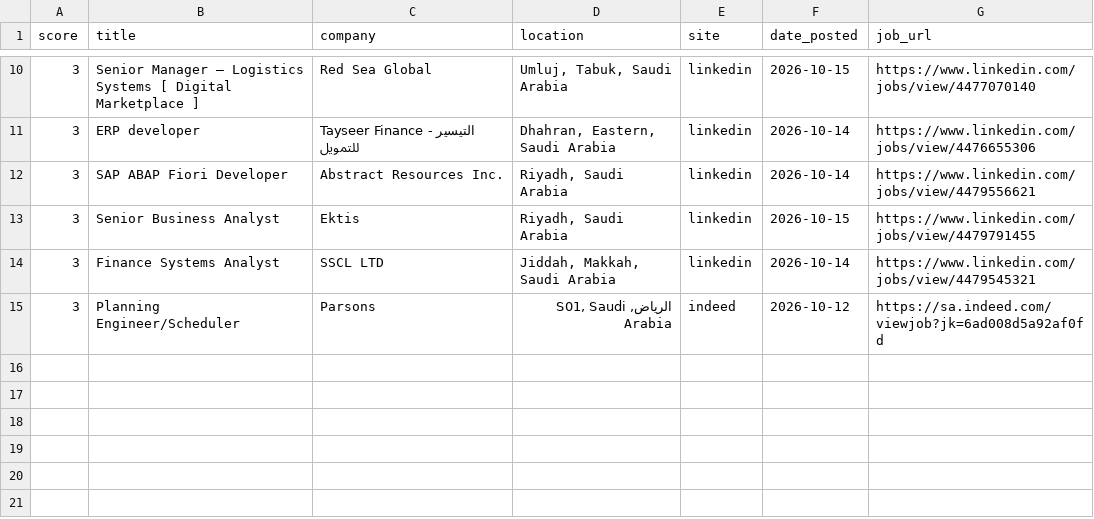
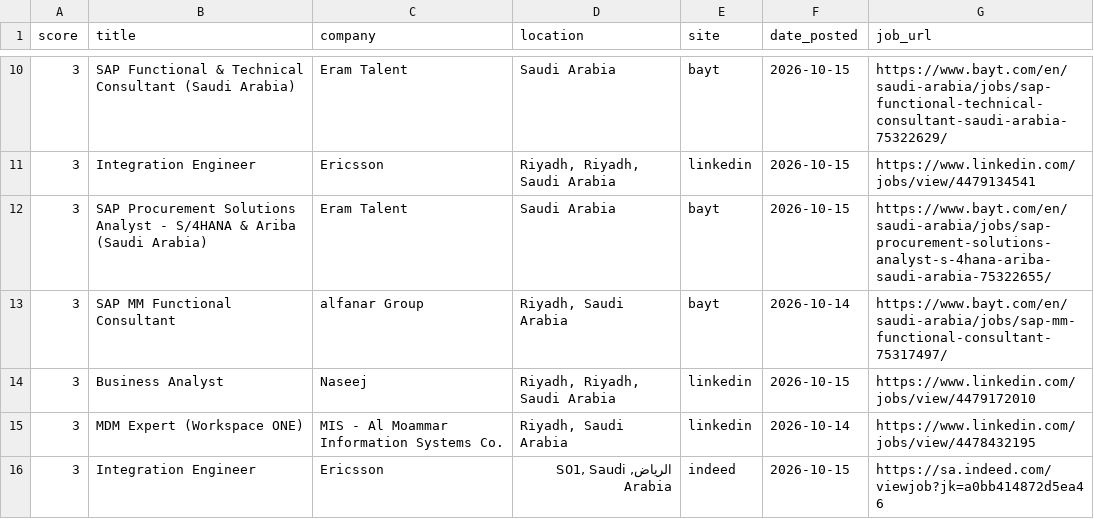
Before and after one commit to anasadil33/jobtracker, a CSV file: jobs_latest.csv, drawn as a sheet; only a part is shown, gaps mark what is left out; the diff covers the shown part only.

```diff
--- a/jobs_latest.csv
+++ b/jobs_latest.csv
@@ -10,6 +10,7 @@ score,title,company,location,site,date_posted,job_url
-3,Senior Manager –  Logistics Systems [ Digital Marketplace ],Red Sea Global,"Umluj, Tabuk, Saudi Arabia",linkedin,2026-10-15,https://www.linkedin.com/jobs/view/4477070140
-3,ERP developer,Tayseer Finance  - التيسير للتمويل,"Dhahran, Eastern, Saudi Arabia",linkedin,2026-10-14,https://www.linkedin.com/jobs/view/4476655306
-3,SAP ABAP Fiori Developer,Abstract Resources Inc.,"Riyadh, Saudi Arabia",linkedin,2026-10-14,https://www.linkedin.com/jobs/view/4479556621
-3,Senior Business Analyst,Ektis,"Riyadh, Saudi Arabia",linkedin,2026-10-15,https://www.linkedin.com/jobs/view/4479791455
-3,Finance Systems Analyst,SSCL LTD,"Jiddah, Makkah, Saudi Arabia",linkedin,2026-10-14,https://www.linkedin.com/jobs/view/4479545321
-3,Planning Engineer/Scheduler,Parsons,"الرياض, S01, Saudi Arabia",indeed,2026-10-12,https://sa.indeed.com/viewjob?jk=6ad008d5a92af0fd
+3,SAP Functional & Technical Consultant (Saudi Arabia),Eram Talent,Saudi Arabia,bayt,2026-10-15,https://www.bayt.com/en/saudi-arabia/jobs/sap-functional-technical-consultant-saudi-arabia-75322629/
+3,Integration Engineer,Ericsson,"Riyadh, Riyadh, Saudi Arabia",linkedin,2026-10-15,https://www.linkedin.com/jobs/view/4479134541
+3,SAP Procurement Solutions Analyst - S/4HANA & Ariba (Saudi Arabia),Eram Talent,Saudi Arabia,bayt,2026-10-15,https://www.bayt.com/en/saudi-arabia/jobs/sap-procurement-solutions-analyst-s-4hana-ariba-saudi-arabia-75322655/
+3,SAP MM Functional Consultant,alfanar Group,"Riyadh, Saudi Arabia",bayt,2026-10-14,https://www.bayt.com/en/saudi-arabia/jobs/sap-mm-functional-consultant-75317497/
+3,Business Analyst,Naseej,"Riyadh, Riyadh, Saudi Arabia",linkedin,2026-10-15,https://www.linkedin.com/jobs/view/4479172010
+3,MDM Expert (Workspace ONE),MIS - Al Moammar Information Systems Co.,"Riyadh, Saudi Arabia",linkedin,2026-10-14,https://www.linkedin.com/jobs/view/4478432195
+3,Integration Engineer,Ericsson,"الرياض, S01, Saudi Arabia",indeed,2026-10-15,https://sa.indeed.com/viewjob?jk=a0bb414872d5ea46
```
Also changed, not shown: 2 added rows, 2 removed rows and 28 edited cells elsewhere in this file, seen.csv.
